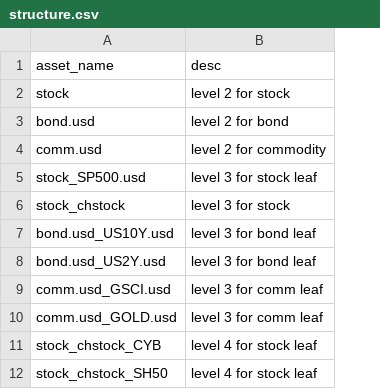
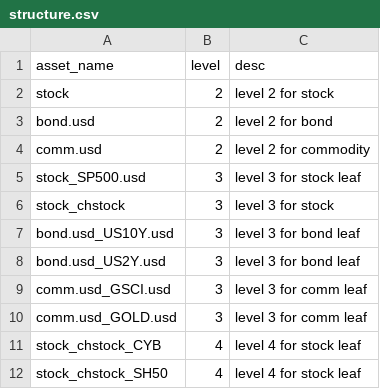
Before and after one commit to matthew77/my-investment-project, a CSV file: output/structure.csv, drawn as a sheet; the diff names each change by its address in the sheet, - before the commit and + after, or states it on an @@ line.

```diff
--- a/output/structure.csv
+++ b/output/structure.csv
+column B (level), rows 2-12: 2 | 2 | 2 | 3 | 3 | 3 | 3 | 3 | 3 | 4 | 4
```
Also changed, not shown: 7 other files.
